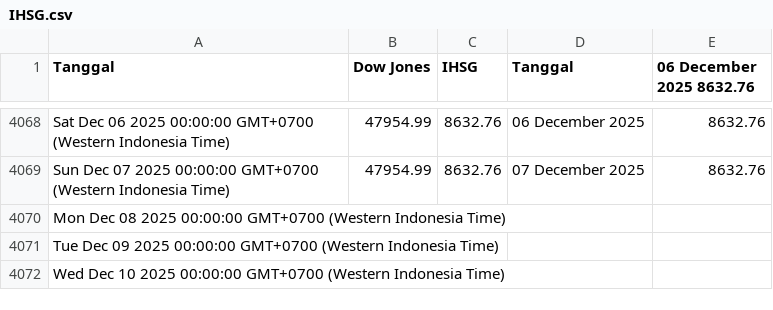
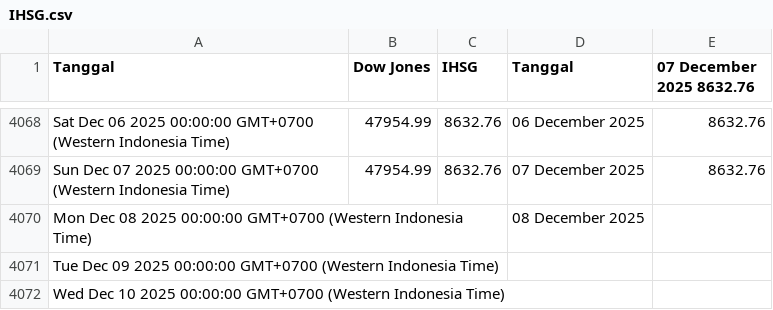
Before and after one commit to lisnhaaw/datawrapper-csv, a CSV file: data/IHSG.csv, drawn as a sheet; only a part is shown, gaps mark what is left out; the diff names each change by its address in the sheet, - before the commit and + after, or states it on an @@ line.

Commit message:
Update data CSV

```diff
--- a/data/IHSG.csv
+++ b/data/IHSG.csv
-E1: 06 December 2025 8632.76
+E1: 07 December 2025 8632.76
-D4070 (Tanggal): (empty)
+D4070 (Tanggal): 08 December 2025
```
